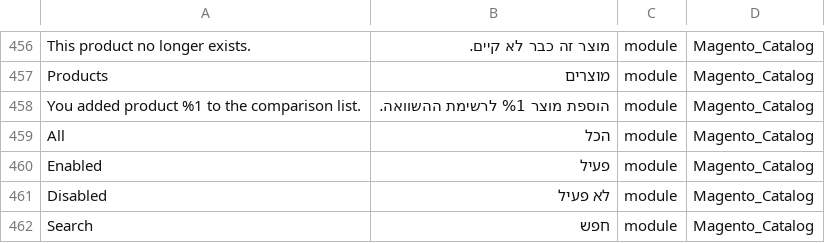
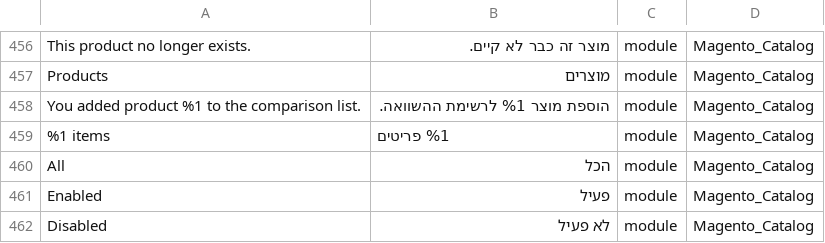
Before and after one commit to elijahb/language_he_il, a CSV file: he_IL.csv, drawn as a sheet; only a part is shown, gaps mark what is left out; the shorter side is filled out with more unchanged rows.

```diff
--- a/he_IL.csv
+++ b/he_IL.csv
@@ -458,2 +458,3 @@ Products,מוצרים,module,Magento_Catalog
 "You added product %1 to the comparison list.","הוספת מוצר %1 לרשימת ההשוואה.",module,Magento_Catalog
+"%1 items","%1 פריטים",module,Magento_Catalog
 All,הכל,module,Magento_Catalog
```
Also changed, not shown: 1 other file.
